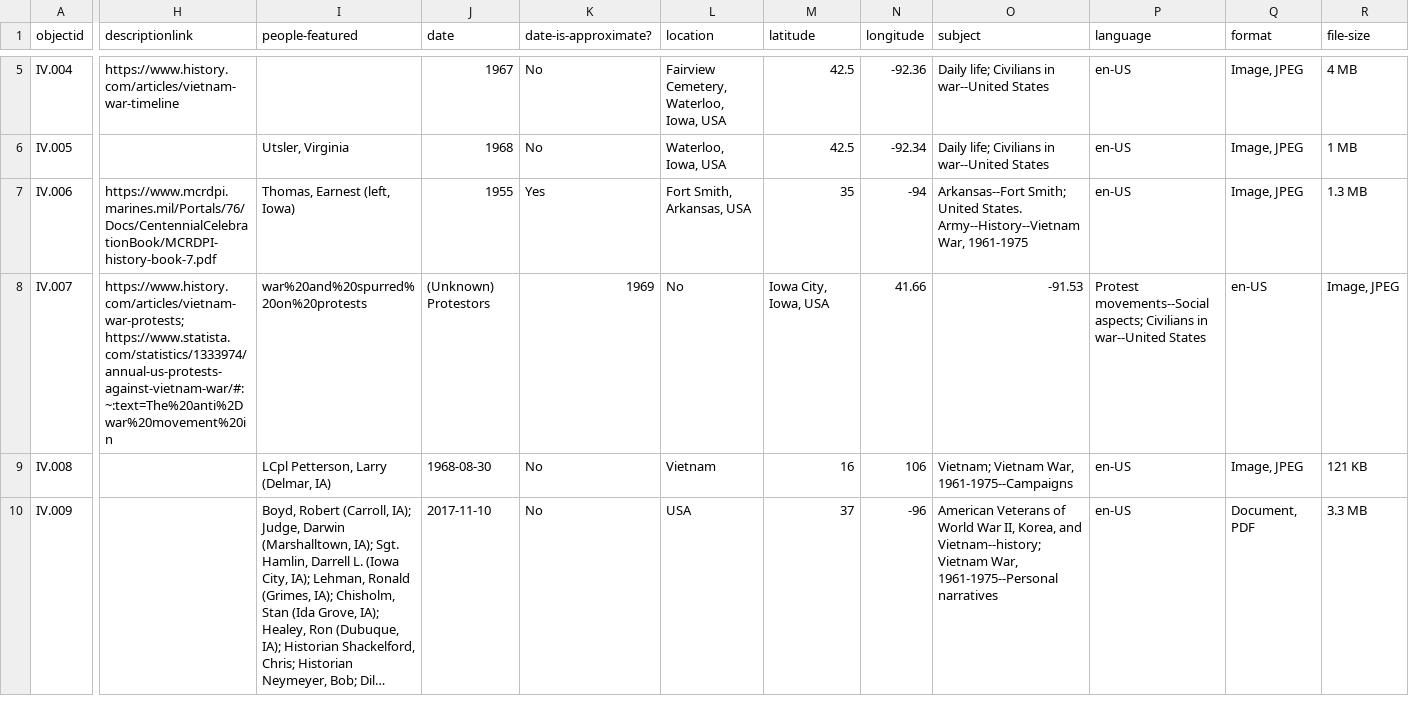
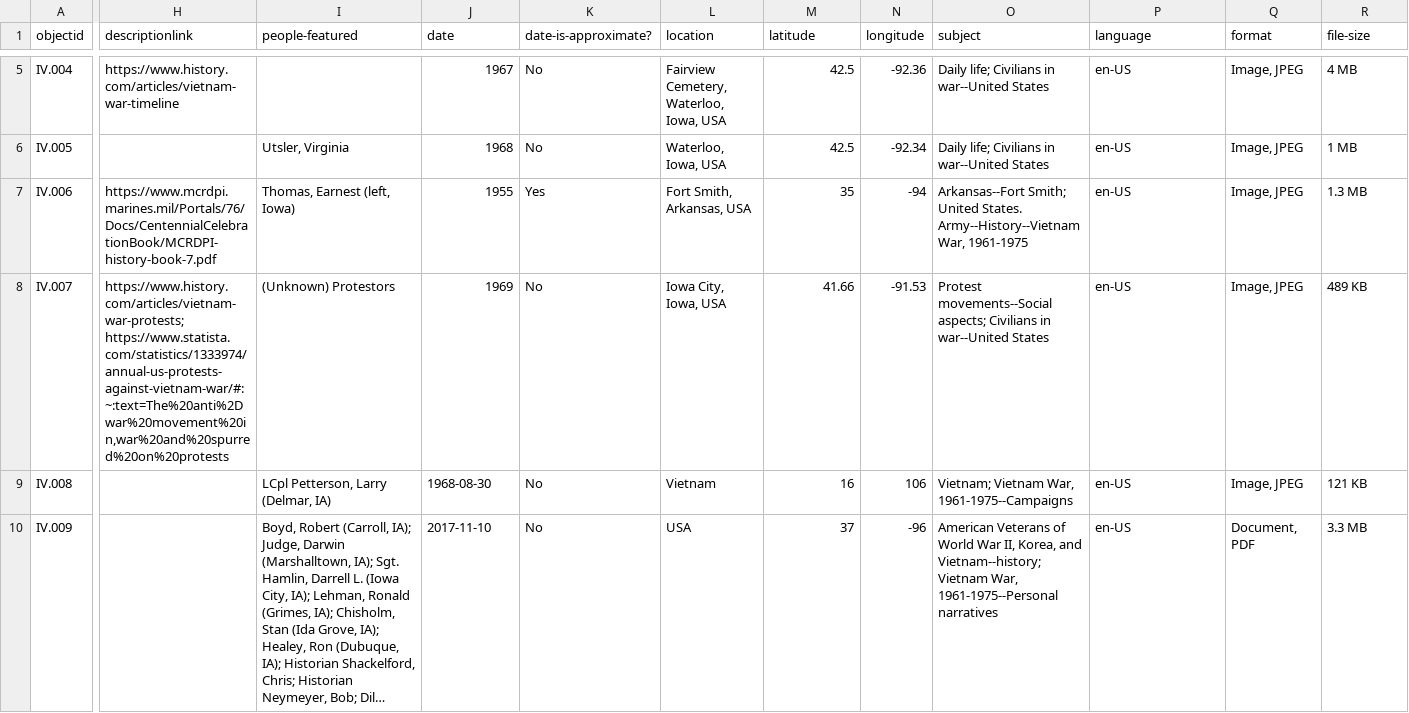
Before and after one commit to OMLuhring/Iowa-Vietnam, a CSV file: _data/ivf.csv, drawn as a sheet; only a part is shown, gaps mark what is left out; long unchanged cells end in …; the diff covers the shown part only; the diff names each change by its address in the sheet, - before the commit and + after, or states it on an @@ line.

Commit message:
Update ivf.csv

```diff
--- a/_data/ivf.csv
+++ b/_data/ivf.csv
-H8 (descriptionlink): https://www.history.com/articles/vietnam-war-protests; https://www.statista.com/statistics/1333974/annual-us-protests-against-vietnam-war/#:~:text=The%20anti%2Dwar%20movement%20in
+H8 (descriptionlink): https://www.history.com/articles/vietnam-war-protests; https://www.statista.com/statistics/1333974/annual-us-protests-against-vietnam-war/#:~:text=The%20anti%2Dwar%20movement%20in,war%20and%20spurred%20on%20protests
-I8 (people-featured): war%20and%20spurred%20on%20protests
+I8 (people-featured): (Unknown) Protestors
-J8 (date): (Unknown) Protestors
+J8 (date): 1969
-K8 (date-is-approximate?): 1969
+K8 (date-is-approximate?): No
-L8 (location): No
+L8 (location): Iowa City, Iowa, USA
-M8 (latitude): Iowa City, Iowa, USA
+M8 (latitude): 41.66
-N8 (longitude): 41.66
+N8 (longitude): -91.53
-O8 (subject): -91.53
+O8 (subject): Protest movements--Social aspects; Civilians in war--United States
-P8 (language): Protest movements--Social aspects; Civilians in war--United States
+P8 (language): en-US
-Q8 (format): en-US
+Q8 (format): Image, JPEG
-R8 (file-size): Image, JPEG
+R8 (file-size): 489 KB
```
Also changed, not shown: 6 edited cells elsewhere in this file.
